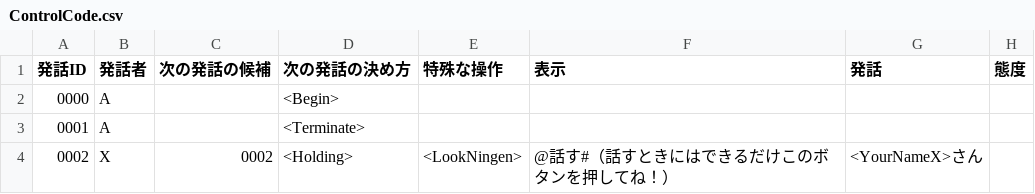
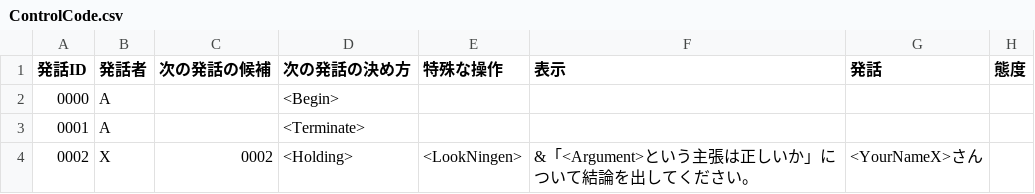
Before and after one commit to anchor200/2020_mRMDS_client, a CSV file: transcripts/PRESET/ControlCode.csv, drawn as a sheet.

```diff
--- a/transcripts/PRESET/ControlCode.csv
+++ b/transcripts/PRESET/ControlCode.csv
@@ -3,2 +3,2 @@
 0001,A,,<Terminate>,,,,
-0002,X,0002,<Holding>,<LookNingen>,@話す#（話すときにはできるだけこのボタンを押してね！）,<YourNameX>さん,
+0002,X,0002,<Holding>,<LookNingen>,&「<Argument>という主張は正しいか」について結論を出してください。,<YourNameX>さん,
```
Also changed, not shown: transcripts/PRESET/BranchA.csv, transcripts/PRESET/BranchD.csv, 32 other files.
